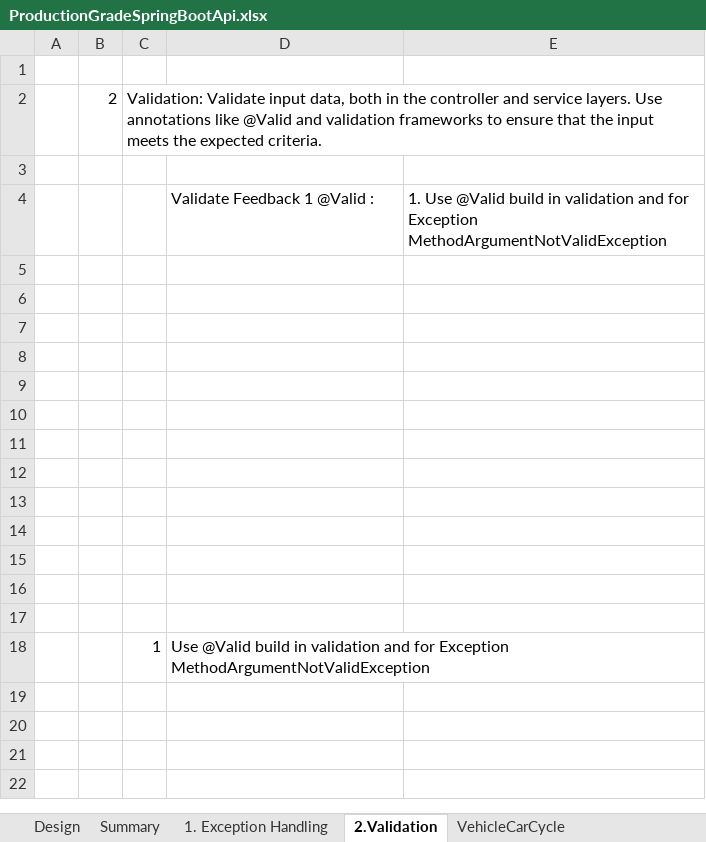
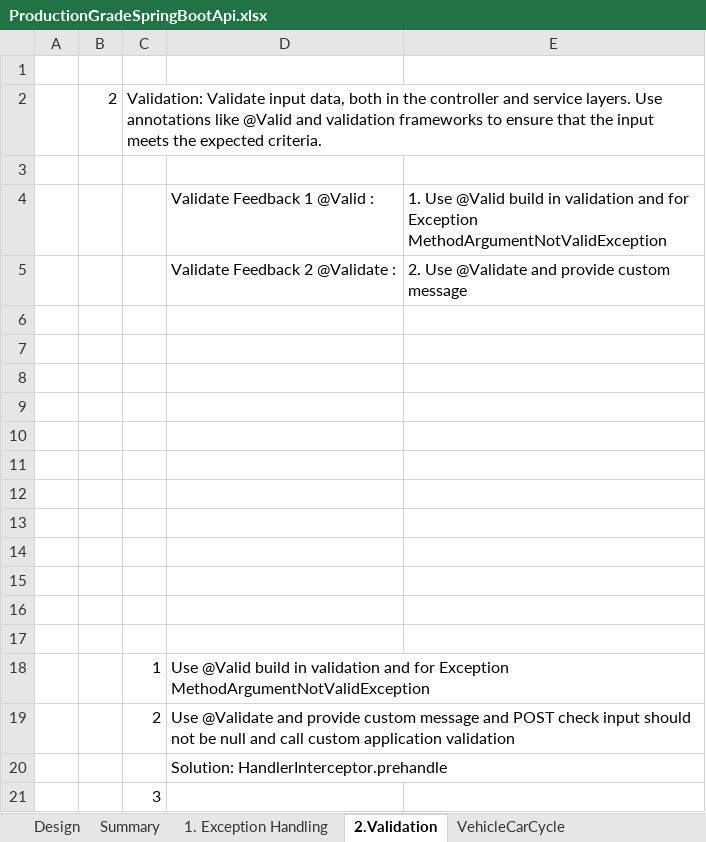
Before and after one commit to pankajproject99/productionGrade, an Excel workbook: ProductionGradeSpringBootApi.xlsx, sheet 2.Validation, drawn as a sheet; values as stored, in another font and other column widths than the file's, no borders; the diff names each change by its address in the sheet, - before the commit and + after, or states it on an @@ line.

Commit message:
Validate Feedback 2 @Validate : Use @Validate and provide custom message and POST check input should not be null and call custom application validation Solution: HandlerInterceptor.prehandle

```diff
--- a/ProductionGradeSpringBootApi.xlsx (sheet 2.Validation)
+++ b/ProductionGradeSpringBootApi.xlsx (sheet 2.Validation)
-row 5: (empty)
+row 5:  |  |  | Validate Feedback 2 @Validate : | 2. Use @Validate and provide custom message
+row 19:  |  | 2 | Use @Validate and provide custom message and POST check input should not be null and call custom application validation
+row 20:  |  |  | Solution: HandlerInterceptor.prehandle
+row 21:  |  | 3
```
Also changed, not shown: 5 other files.
